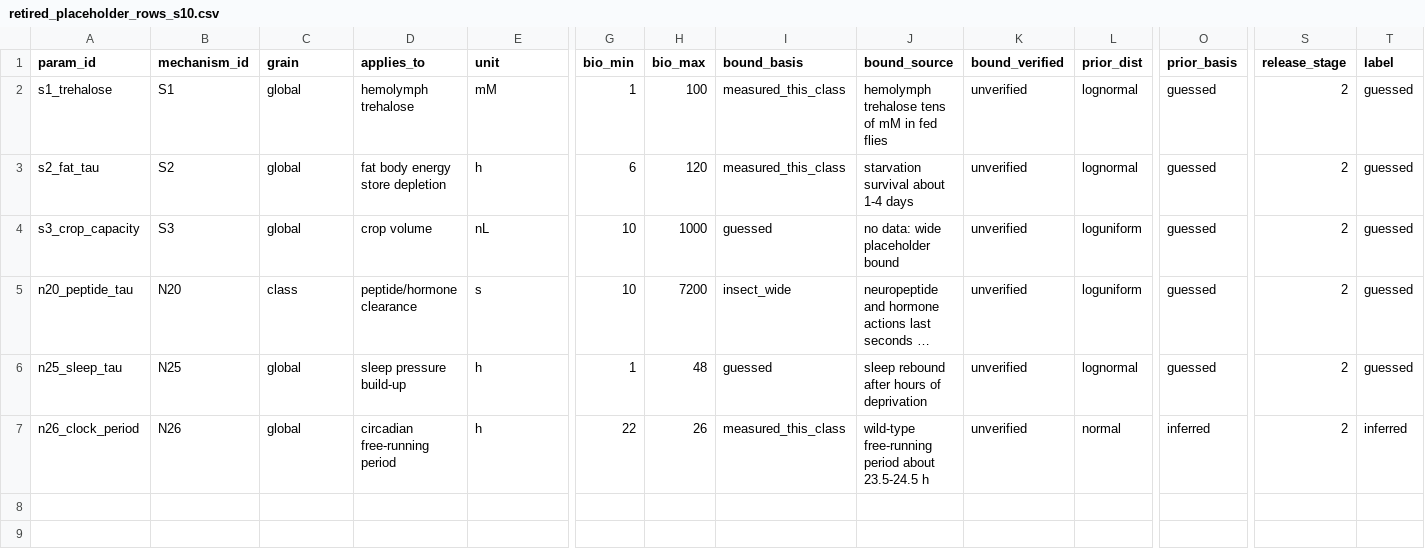
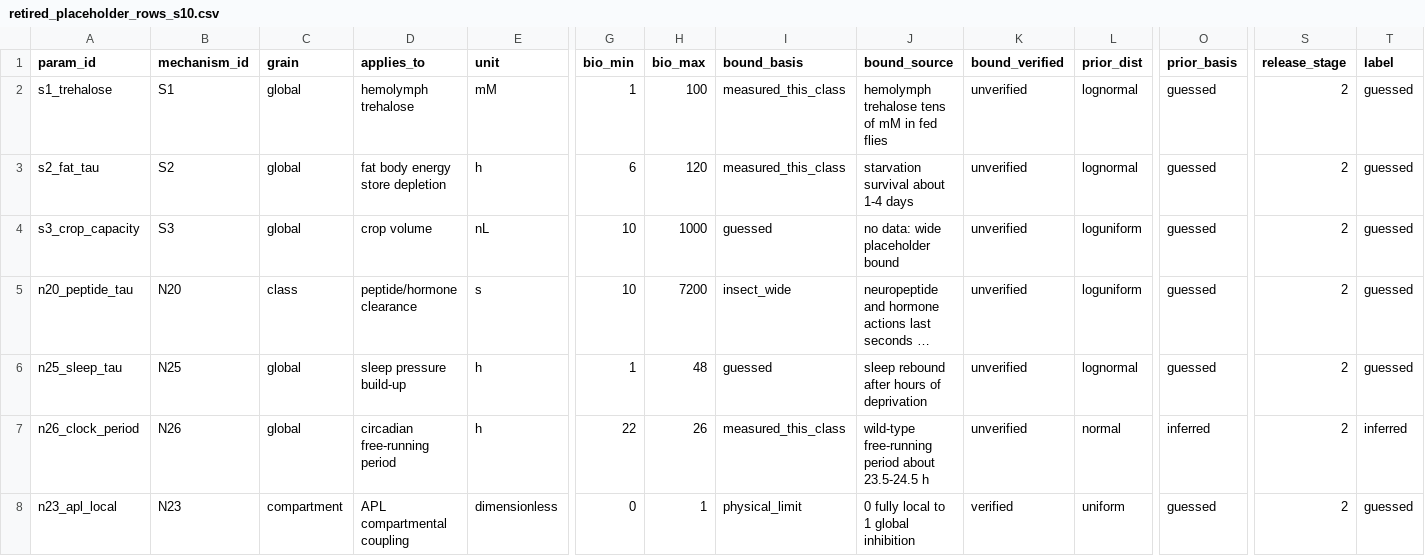
Before and after one commit to bengreff/fly-emulation, a CSV file: data/params/retired_placeholder_rows_s10.csv, drawn as a sheet; only a part is shown, gaps mark what is left out; long unchanged cells end in …; rows hold the shown columns only; the diff names each change by its address in the sheet, - before the commit and + after, or states it on an @@ line.

```diff
--- a/data/params/retired_placeholder_rows_s10.csv
+++ b/data/params/retired_placeholder_rows_s10.csv
+row 8: n23_apl_local | N23 | compartment | APL compartmental coupling | dimensionless | 0 | 1 | physical_limit | 0 fully local to 1 global inhibition | verified | uniform | guessed | 2 | guessed
```
Also changed, not shown: data/model/parameters.csv.
